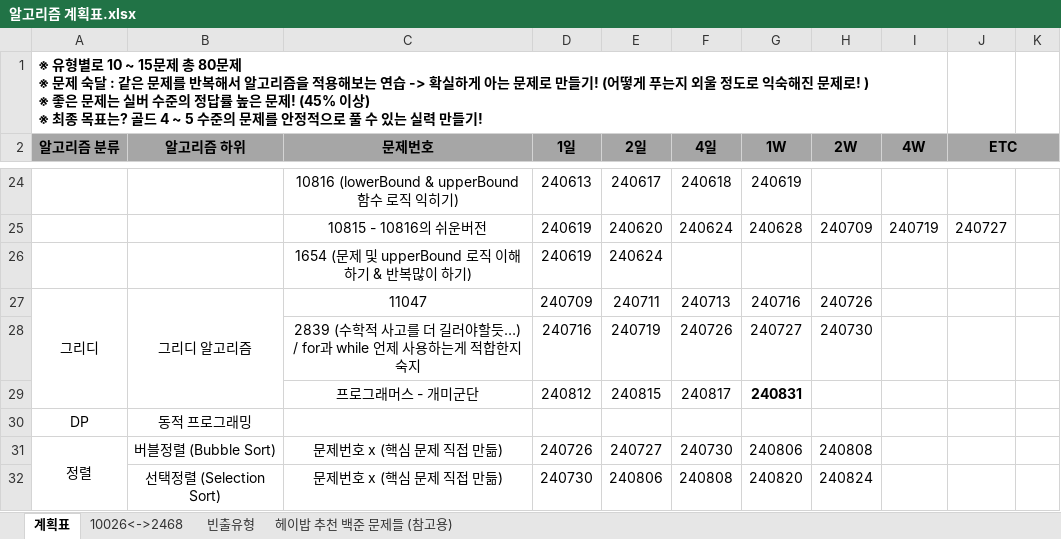
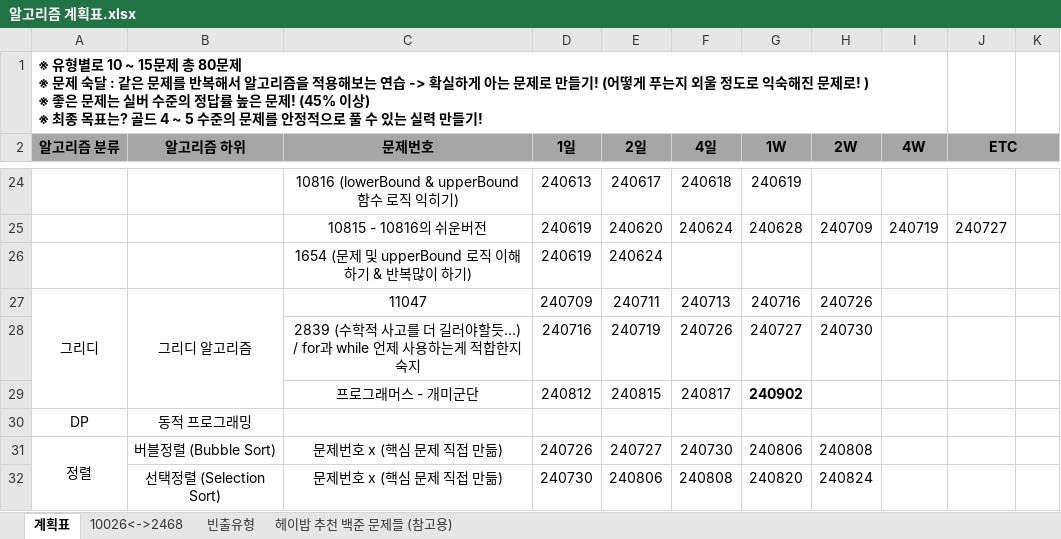
Before and after one commit to developerKTU/AlgorithmStudy, an Excel workbook: 알고리즘 계획표.xlsx, sheet 계획표, drawn as a sheet; only a part is shown, gaps mark what is left out; values as stored, in another font and other column widths than the file's, no borders; the diff names each change by its address in the sheet, - before the commit and + after, or states it on an @@ line.

Commit message:
Algorithm Study - 알고리즘 일정표 업데이트

```diff
--- a/알고리즘 계획표.xlsx (sheet 계획표)
+++ b/알고리즘 계획표.xlsx (sheet 계획표)
-G29 (1W): 240831
+G29 (1W): 240902
```
